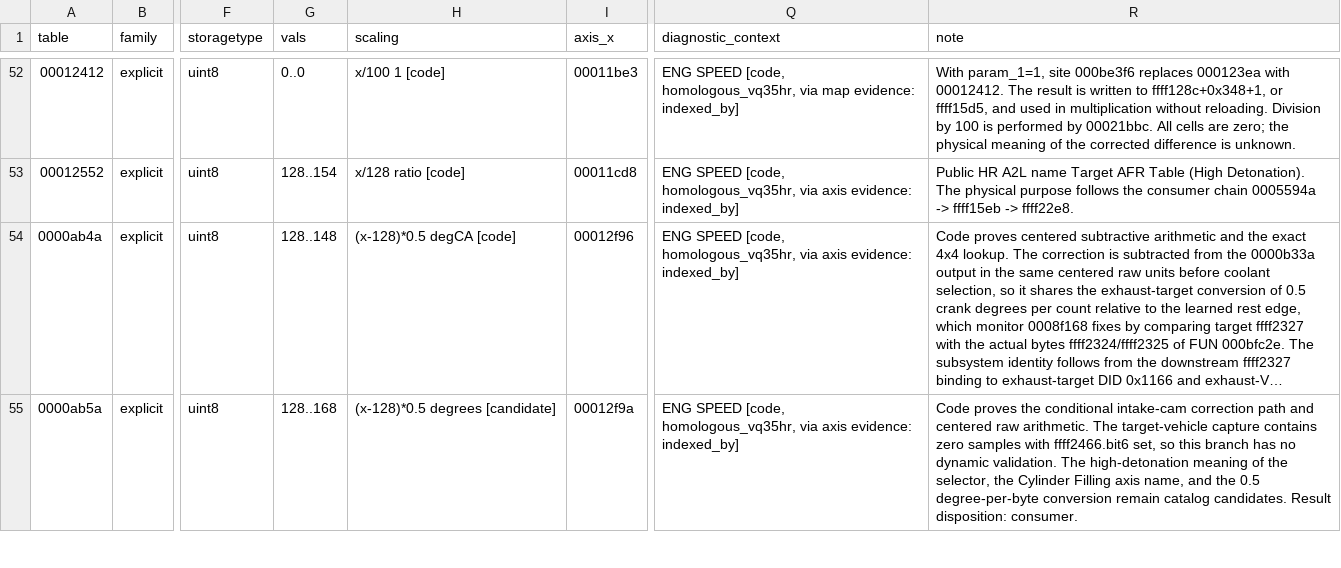
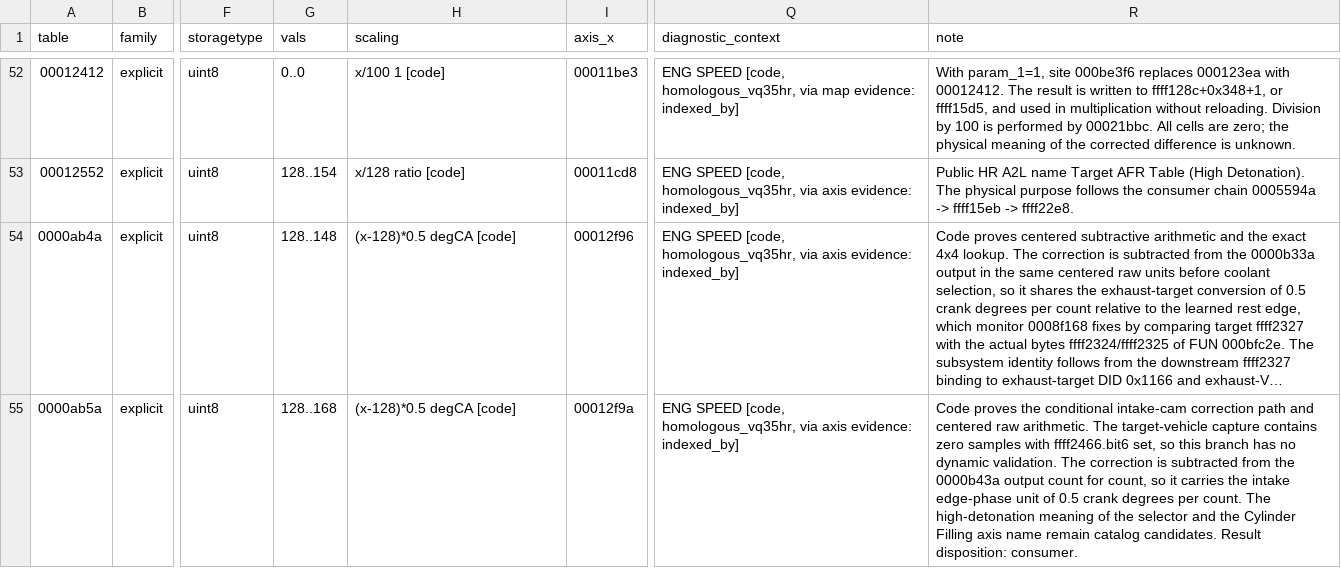
Before and after one commit to irudoy/v, a CSV file: defs/JK08A.maps.csv, drawn as a sheet; only a part is shown, gaps mark what is left out; long unchanged cells end in …; the diff covers the shown part only; the diff names each change by its address in the sheet, - before the commit and + after, or states it on an @@ line.

```diff
--- a/defs/JK08A.maps.csv
+++ b/defs/JK08A.maps.csv
-H55 (scaling): (x-128)*0.5 degrees [candidate]
+H55 (scaling): (x-128)*0.5 degCA [code]
-R55 (note): …validation. The high-detonation meaning of the selector, the Cylinder Filling axis name, and the 0.5 degree-per-byte conversion remain catalog…
+R55 (note): …validation. The correction is subtracted from the 0000b43a output count for count, so it carries the intake edge-phase unit of 0.5 crank degrees per count. The high-detonation meaning of the selector and the Cylinder Filling axis name remain catalog…
```
Also changed, not shown: 4 edited cells elsewhere in this file, defs/JK08A.findings.csv, defs/JK08A.funcs.csv, 21 other files.
